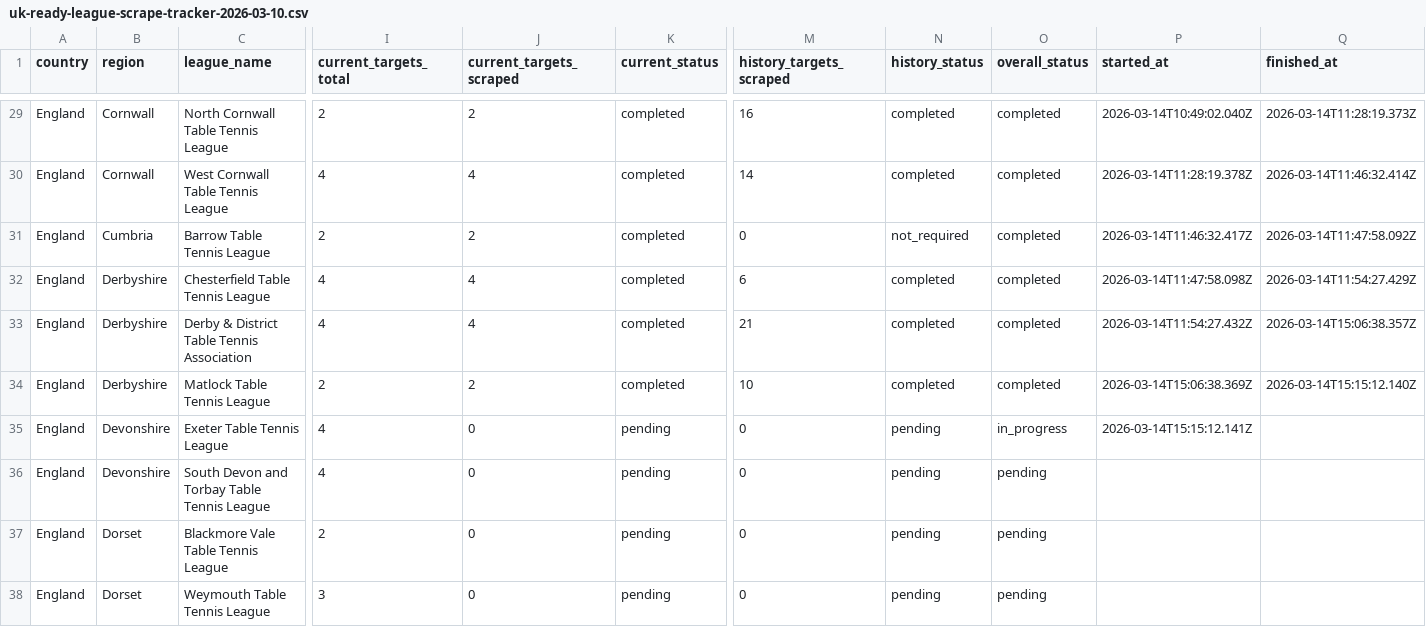
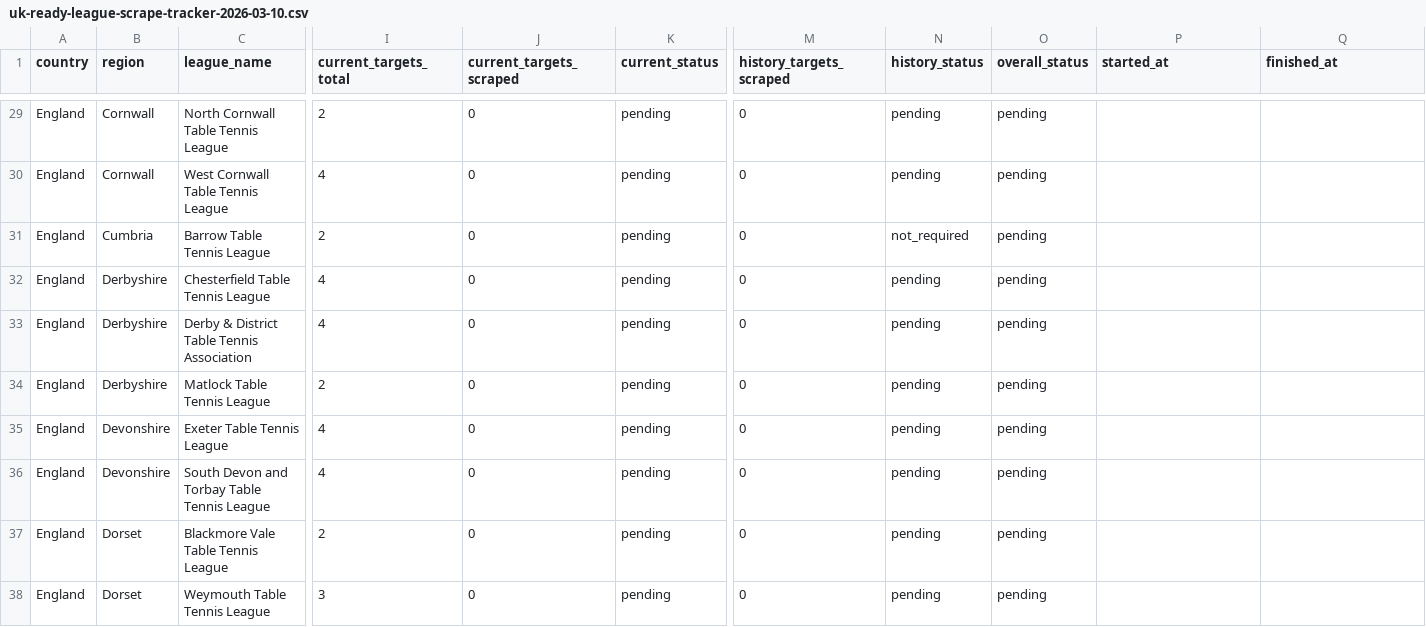
Before and after one commit to wudong/tt-players, a CSV file: docs/uk-ready-league-scrape-tracker-2026-03-10.csv, drawn as a sheet; only a part is shown, gaps mark what is left out; the diff covers the shown part only; the diff names each change by its address in the sheet, - before the commit and + after, or states it on an @@ line.

```diff
--- a/docs/uk-ready-league-scrape-tracker-2026-03-10.csv
+++ b/docs/uk-ready-league-scrape-tracker-2026-03-10.csv
-J29 (current_targets_scraped): 2
+J29 (current_targets_scraped): 0
-K29:K34 (current_status): completed
+K29:K34 (current_status): pending
-M29 (history_targets_scraped): 16
+M29 (history_targets_scraped): 0
-N29:N30 (history_status): completed
+N29:N30 (history_status): pending
-O29:O34 (overall_status): completed
+O29:O34 (overall_status): pending
-P29 (started_at): 2026-03-14T10:49:02.040Z
+P29 (started_at): (empty)
-Q29 (finished_at): 2026-03-14T11:28:19.373Z
+Q29 (finished_at): (empty)
-J30 (current_targets_scraped): 4
+J30 (current_targets_scraped): 0
-M30 (history_targets_scraped): 14
+M30 (history_targets_scraped): 0
-P30 (started_at): 2026-03-14T11:28:19.378Z
+P30 (started_at): (empty)
-Q30 (finished_at): 2026-03-14T11:46:32.414Z
+Q30 (finished_at): (empty)
-J31 (current_targets_scraped): 2
+J31 (current_targets_scraped): 0
-P31 (started_at): 2026-03-14T11:46:32.417Z
+P31 (started_at): (empty)
-Q31 (finished_at): 2026-03-14T11:47:58.092Z
+Q31 (finished_at): (empty)
-J32:J33 (current_targets_scraped): 4
+J32:J33 (current_targets_scraped): 0
-M32 (history_targets_scraped): 6
+M32 (history_targets_scraped): 0
-N32:N34 (history_status): completed
+N32:N34 (history_status): pending
-P32 (started_at): 2026-03-14T11:47:58.098Z
+P32 (started_at): (empty)
-Q32 (finished_at): 2026-03-14T11:54:27.429Z
+Q32 (finished_at): (empty)
-M33 (history_targets_scraped): 21
+M33 (history_targets_scraped): 0
-P33 (started_at): 2026-03-14T11:54:27.432Z
+P33 (started_at): (empty)
-Q33 (finished_at): 2026-03-14T15:06:38.357Z
+Q33 (finished_at): (empty)
-J34 (current_targets_scraped): 2
+J34 (current_targets_scraped): 0
-M34 (history_targets_scraped): 10
+M34 (history_targets_scraped): 0
-P34 (started_at): 2026-03-14T15:06:38.369Z
+P34 (started_at): (empty)
-Q34 (finished_at): 2026-03-14T15:15:12.140Z
+Q34 (finished_at): (empty)
-O35 (overall_status): in_progress
+O35 (overall_status): pending
-P35 (started_at): 2026-03-14T15:15:12.141Z
+P35 (started_at): (empty)
```
Also changed, not shown: 154 edited cells elsewhere in this file, 15 other files.
